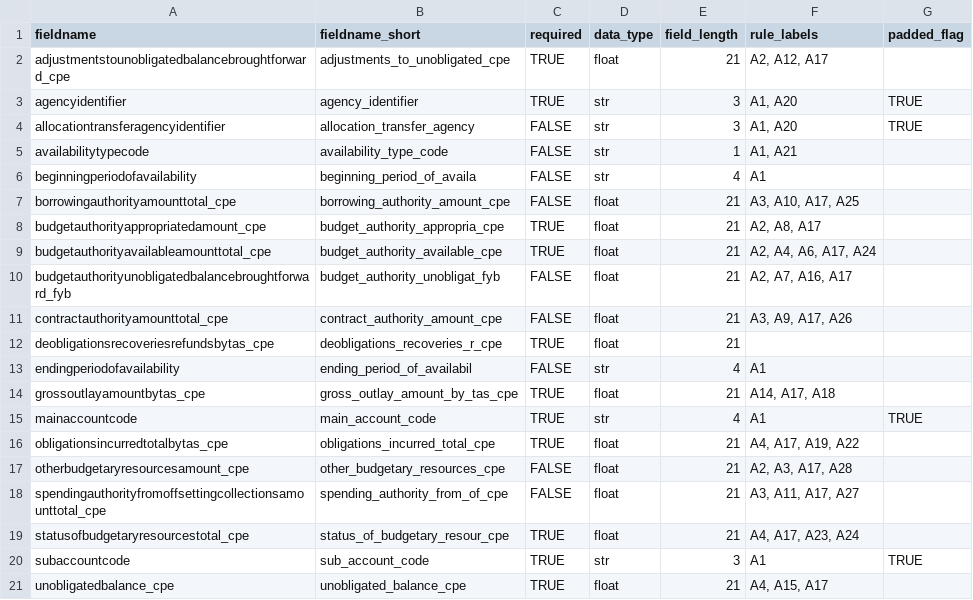
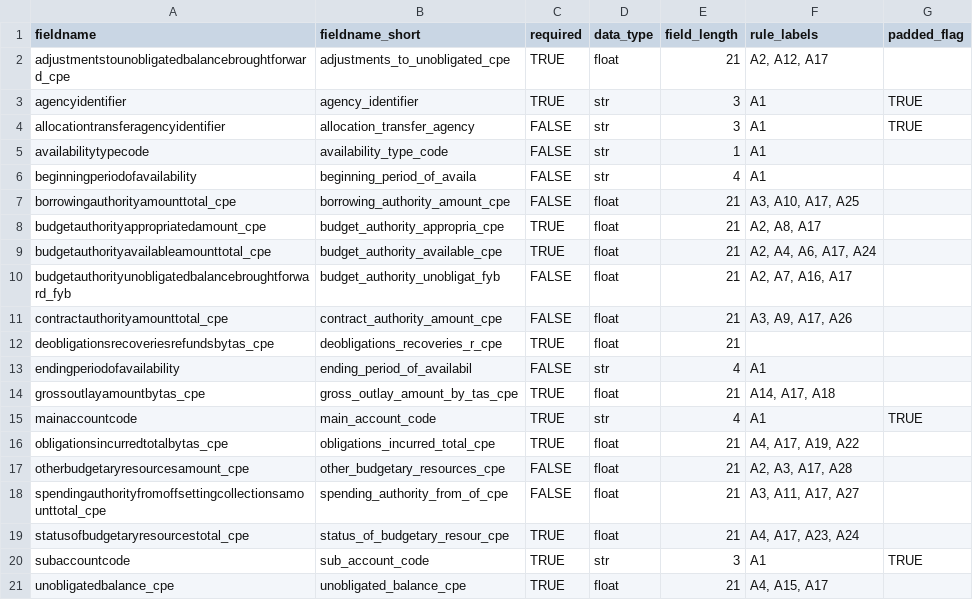
Before and after one commit to fedspendingtransparency/data-act-broker-backend, a CSV file: dataactvalidator/config/appropFields.csv, drawn as a sheet.

Commit message:
Updating csv files and README
Removing all occurrences of A20 and A21 in config csv files and
updating one of the examples in the README so it doesn’t reference a
rule that doesn’t exist.

```diff
--- a/dataactvalidator/config/appropFields.csv
+++ b/dataactvalidator/config/appropFields.csv
@@ -2,5 +2,5 @@ fieldname,fieldname_short,required,data_type,field_length,rule_labels,padded_fla
 adjustmentstounobligatedbalancebroughtforward_cpe,adjustments_to_unobligated_cpe,TRUE,float,21,"A2, A12, A17",
-agencyidentifier,agency_identifier,TRUE,str,3,"A1, A20",TRUE
-allocationtransferagencyidentifier,allocation_transfer_agency,FALSE,str,3,"A1, A20",TRUE
-availabilitytypecode,availability_type_code,FALSE,str,1,"A1, A21",
+agencyidentifier,agency_identifier,TRUE,str,3,"A1",TRUE
+allocationtransferagencyidentifier,allocation_transfer_agency,FALSE,str,3,"A1",TRUE
+availabilitytypecode,availability_type_code,FALSE,str,1,"A1",
 beginningperiodofavailability,beginning_period_of_availa,FALSE,str,4,A1,
```
Also changed, not shown: dataactvalidator/config/appropFieldsRaw.csv, dataactvalidator/config/awardFinancialFields.csv, 4 other files.
